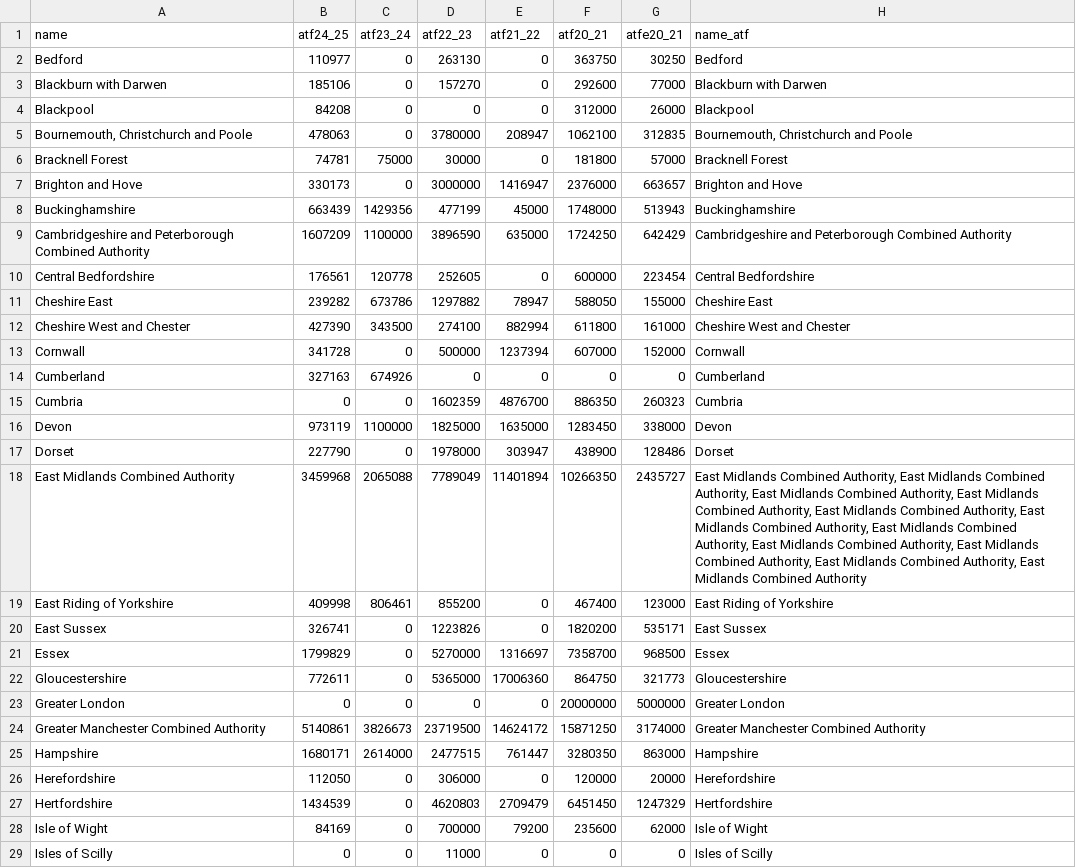
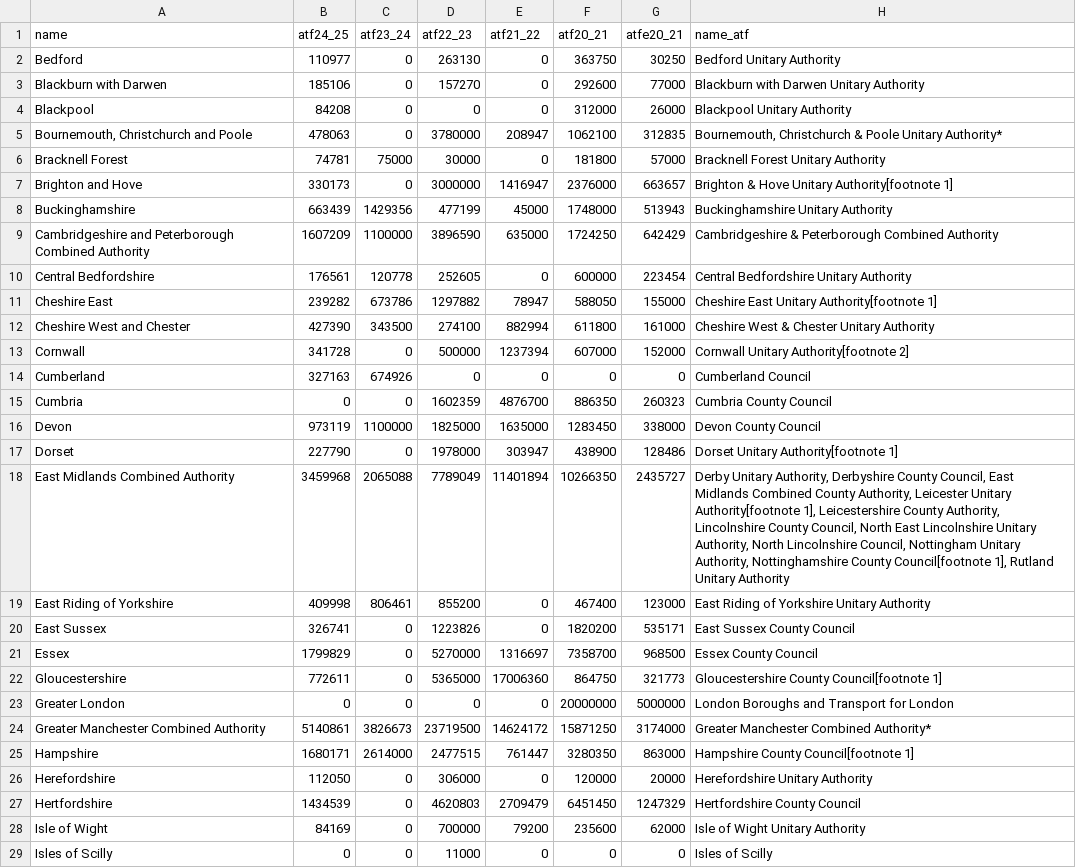
Before and after one commit to itsleeds/uktransportauthorities, a CSV file: atf_table_aggregated.csv, drawn as a sheet; only a part is shown; the diff covers the shown part only.

Commit message:
Update with atf names

```diff
--- a/atf_table_aggregated.csv
+++ b/atf_table_aggregated.csv
@@ -1,29 +1,29 @@
 name,atf24_25,atf23_24,atf22_23,atf21_22,atf20_21,atfe20_21,name_atf
-Bedford,110977,0,263130,0,363750,30250,Bedford
-Blackburn with Darwen,185106,0,157270,0,292600,77000,Blackburn with Darwen
-Blackpool,84208,0,0,0,312000,26000,Blackpool
-"Bournemouth, Christchurch and Poole",478063,0,3780000,208947,1062100,312835,"Bournemouth, Christchurch and Poole"
-Bracknell Forest,74781,75000,30000,0,181800,57000,Bracknell Forest
-Brighton and Hove,330173,0,3000000,1416947,2376000,663657,Brighton and Hove
-Buckinghamshire,663439,1429356,477199,45000,1748000,513943,Buckinghamshire
-Cambridgeshire and Peterborough Combined Authority,1607209,1100000,3896590,635000,1724250,642429,Cambridgeshire and Peterborough Combined Authority
-Central Bedfordshire,176561,120778,252605,0,600000,223454,Central Bedfordshire
-Cheshire East,239282,673786,1297882,78947,588050,155000,Cheshire East
-Cheshire West and Chester,427390,343500,274100,882994,611800,161000,Cheshire West and Chester
-Cornwall,341728,0,500000,1237394,607000,152000,Cornwall
-Cumberland,327163,674926,0,0,0,0,Cumberland
-Cumbria,0,0,1602359,4876700,886350,260323,Cumbria
-Devon,973119,1100000,1825000,1635000,1283450,338000,Devon
-Dorset,227790,0,1978000,303947,438900,128486,Dorset
-East Midlands Combined Authority,3459968,2065088,7789049,11401894,10266350,2435727,"East Midlands Combined Authority, East Midlands Combined Authority, East Midlands Combined Authority, East Midlands Combined Authority, East Midlands Combined Authority, East Midlands Combined Authority, East Midlands Combined Authority, East Midlands Combined Authority, East Midlands Combined Authority, East Midlands Combined Authority, East Midlands Combined Authority"
-East Riding of Yorkshire,409998,806461,855200,0,467400,123000,East Riding of Yorkshire
-East Sussex,326741,0,1223826,0,1820200,535171,East Sussex
-Essex,1799829,0,5270000,1316697,7358700,968500,Essex
-Gloucestershire,772611,0,5365000,17006360,864750,321773,Gloucestershire
-Greater London,0,0,0,0,20000000,5000000,Greater London
-Greater Manchester Combined Authority,5140861,3826673,23719500,14624172,15871250,3174000,Greater Manchester Combined Authority
-Hampshire,1680171,2614000,2477515,761447,3280350,863000,Hampshire
-Herefordshire,112050,0,306000,0,120000,20000,Herefordshire
-Hertfordshire,1434539,0,4620803,2709479,6451450,1247329,Hertfordshire
-Isle of Wight,84169,0,700000,79200,235600,62000,Isle of Wight
+Bedford,110977,0,263130,0,363750,30250,Bedford Unitary Authority
+Blackburn with Darwen,185106,0,157270,0,292600,77000,Blackburn with Darwen Unitary Authority
+Blackpool,84208,0,0,0,312000,26000,Blackpool Unitary Authority
+"Bournemouth, Christchurch and Poole",478063,0,3780000,208947,1062100,312835,"Bournemouth, Christchurch & Poole Unitary Authority*"
+Bracknell Forest,74781,75000,30000,0,181800,57000,Bracknell Forest Unitary Authority
+Brighton and Hove,330173,0,3000000,1416947,2376000,663657,Brighton & Hove Unitary Authority[footnote 1]
+Buckinghamshire,663439,1429356,477199,45000,1748000,513943,Buckinghamshire Unitary Authority
+Cambridgeshire and Peterborough Combined Authority,1607209,1100000,3896590,635000,1724250,642429,Cambridgeshire & Peterborough Combined Authority
+Central Bedfordshire,176561,120778,252605,0,600000,223454,Central Bedfordshire Unitary Authority
+Cheshire East,239282,673786,1297882,78947,588050,155000,Cheshire East Unitary Authority[footnote 1]
+Cheshire West and Chester,427390,343500,274100,882994,611800,161000,Cheshire West & Chester Unitary Authority
+Cornwall,341728,0,500000,1237394,607000,152000,Cornwall Unitary Authority[footnote 2]
+Cumberland,327163,674926,0,0,0,0,Cumberland Council
+Cumbria,0,0,1602359,4876700,886350,260323,Cumbria County Council
+Devon,973119,1100000,1825000,1635000,1283450,338000,Devon County Council
+Dorset,227790,0,1978000,303947,438900,128486,Dorset Unitary Authority[footnote 1]
+East Midlands Combined Authority,3459968,2065088,7789049,11401894,10266350,2435727,"Derby Unitary Authority, Derbyshire County Council, East Midlands Combined County Authority, Leicester Unitary Authority[footnote 1], Leicestershire County Authority, Lincolnshire County Council, North East Lincolnshire Unitary Authority, North Lincolnshire Council, Nottingham Unitary Authority, Nottinghamshire County Council[footnote 1], Rutland Unitary Authority"
+East Riding of Yorkshire,409998,806461,855200,0,467400,123000,East Riding of Yorkshire Unitary Authority
+East Sussex,326741,0,1223826,0,1820200,535171,East Sussex County Council
+Essex,1799829,0,5270000,1316697,7358700,968500,Essex County Council
+Gloucestershire,772611,0,5365000,17006360,864750,321773,Gloucestershire County Council[footnote 1]
+Greater London,0,0,0,0,20000000,5000000,London Boroughs and Transport for London
+Greater Manchester Combined Authority,5140861,3826673,23719500,14624172,15871250,3174000,Greater Manchester Combined Authority*
+Hampshire,1680171,2614000,2477515,761447,3280350,863000,Hampshire County Council[footnote 1]
+Herefordshire,112050,0,306000,0,120000,20000,Herefordshire Unitary Authority
+Hertfordshire,1434539,0,4620803,2709479,6451450,1247329,Hertfordshire County Council
+Isle of Wight,84169,0,700000,79200,235600,62000,Isle of Wight Unitary Authority
 Isles of Scilly,0,0,11000,0,0,0,Isles of Scilly
```
Also changed, not shown: 44 edited cells elsewhere in this file.
